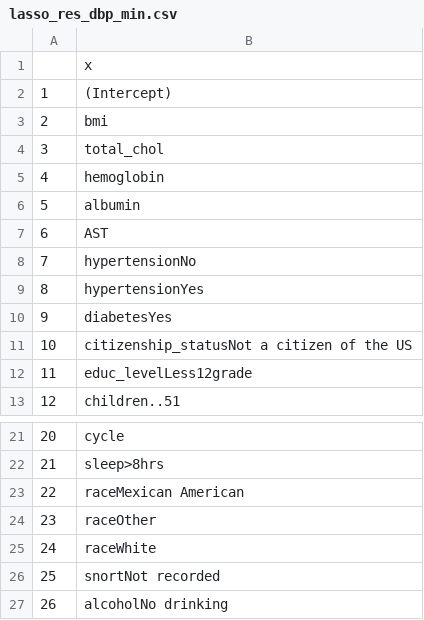
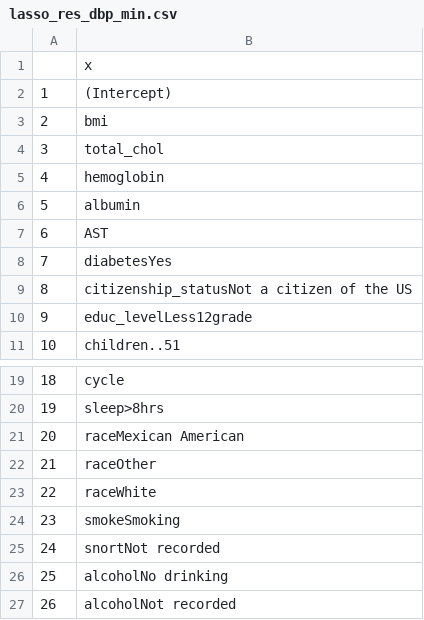
Before and after one commit to okutse/SleepBP, a CSV file: data/lasso_res_dbp_min.csv, drawn as a sheet; only a part is shown, gaps mark what is left out; the shorter side is filled out with more unchanged rows; removed rows and columns are numbered as before the commit, all else as after; the diff names each change by its address in the sheet, - before the commit and + after, or states it on an @@ line.

```diff
--- a/data/lasso_res_dbp_min.csv
+++ b/data/lasso_res_dbp_min.csv
-row 8: 7 | hypertensionNo
-row 9: 8 | hypertensionYes
@@ column A renumbered from row 8 down @@
+row 24: 23 | smokeSmoking
```
Also changed, not shown: data/lasso_res_sbp_min.csv, 6 other files.
